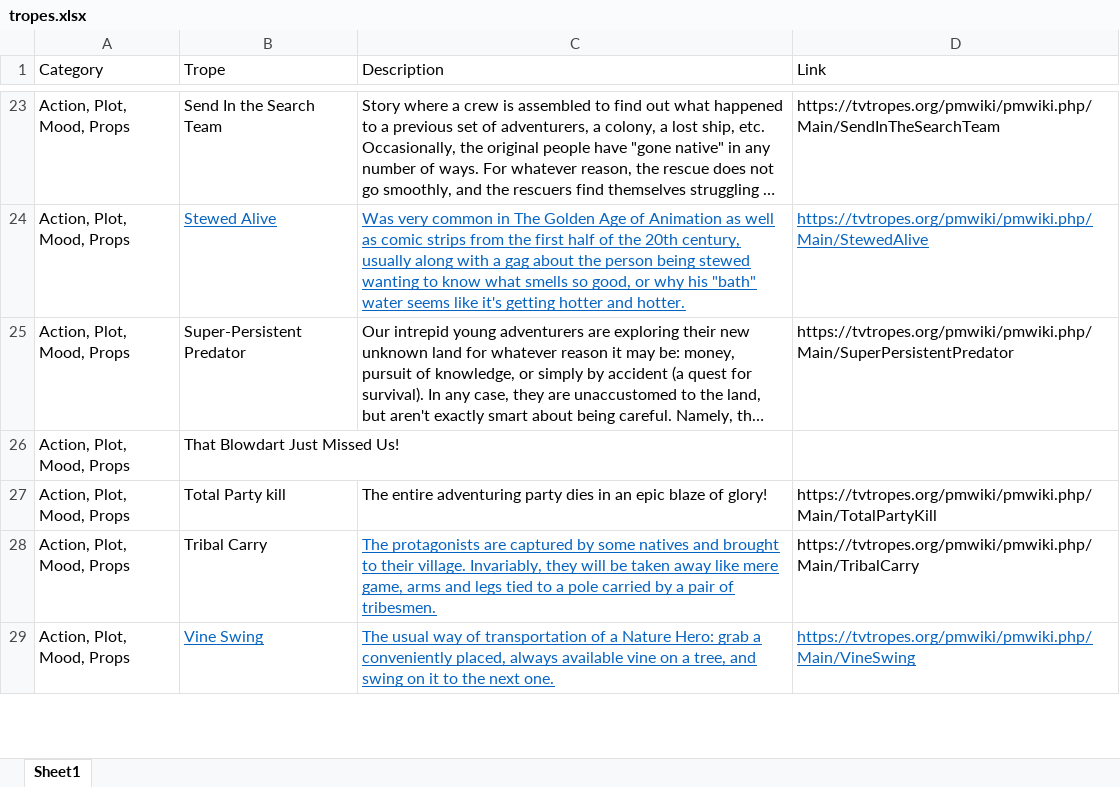
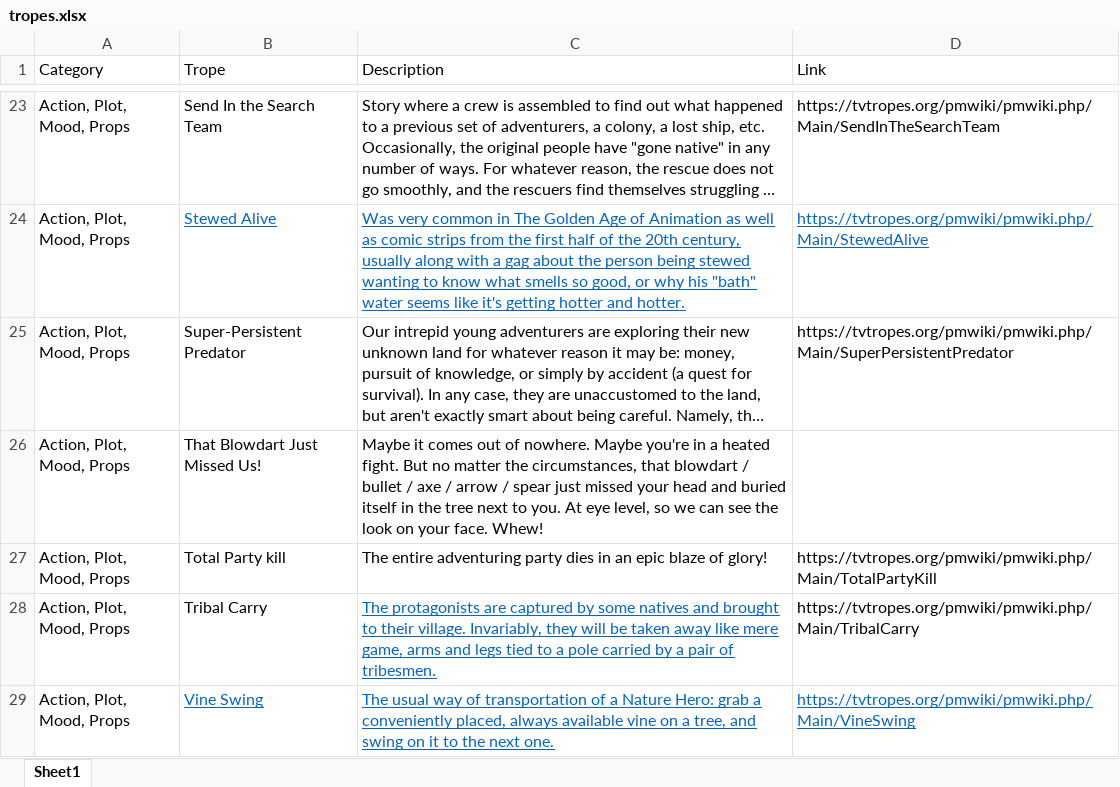
Before and after one commit to BrunaLab/wis2323_RainForests, an Excel workbook: class_materials/projects/movies/tropes.xlsx, sheet Sheet1, drawn as a sheet; only a part is shown, gaps mark what is left out; long unchanged cells end in …; values as stored, in another font and other column widths than the file's, no borders; charts and pictures not drawn; the diff covers the shown part only; the diff names each change by its address in the sheet, - before the commit and + after, or states it on an @@ line.

```diff
--- a/class_materials/projects/movies/tropes.xlsx (sheet Sheet1)
+++ b/class_materials/projects/movies/tropes.xlsx (sheet Sheet1)
-C26 (Description): (empty)
+C26 (Description): Maybe it comes out of nowhere. Maybe you're in a heated fight. But no matter the circumstances, that blowdart / bullet / axe / arrow / spear just missed your head and buried itself in the tree next to you. At eye level, so we can see the look on your face. Whew!
```
Also changed, not shown: 3 added rows, 3 removed rows and 1 edited cell elsewhere in this sheet, class_materials/projects/movies/movies.xlsx, 9 other files.
